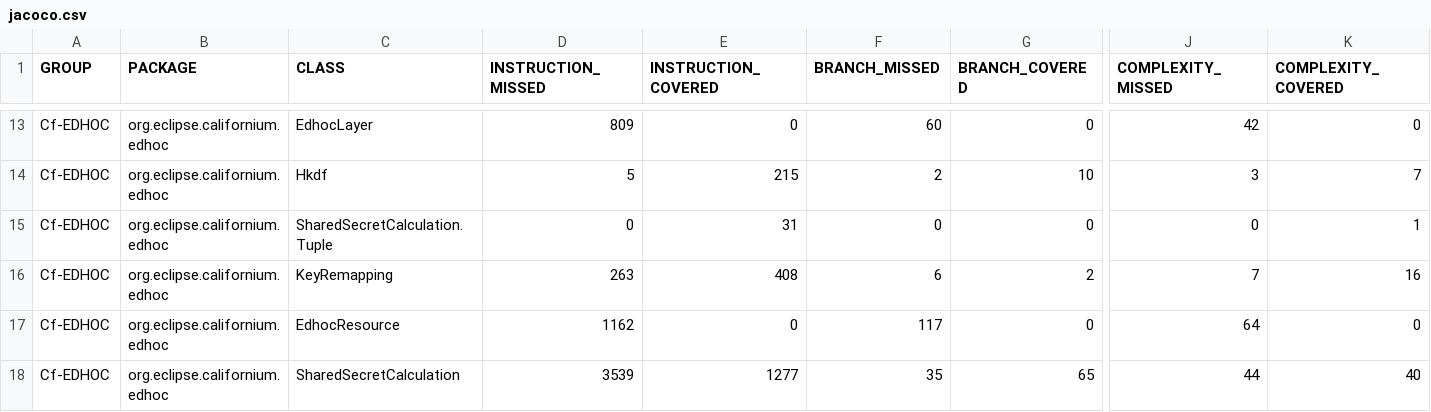
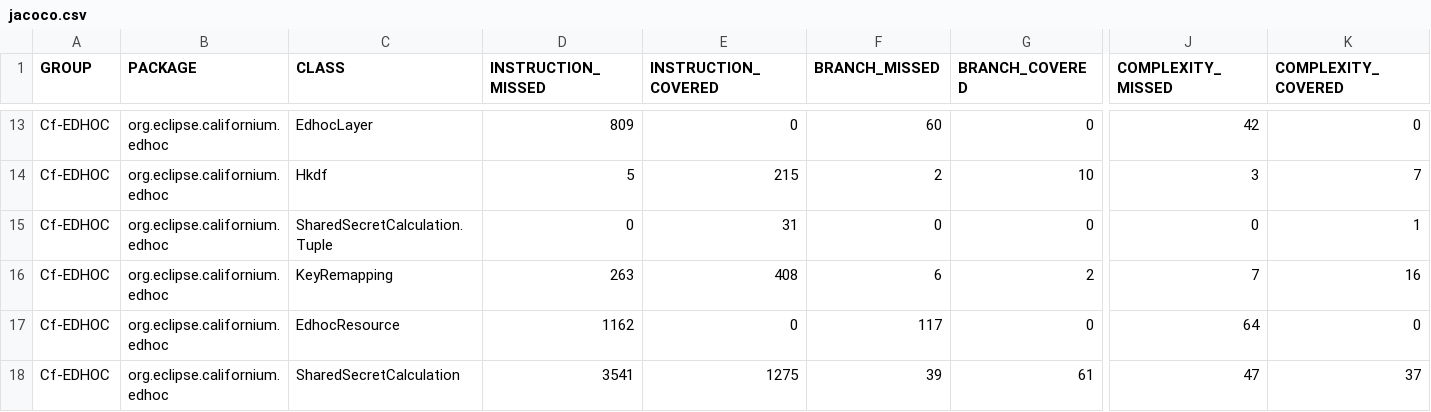
Before and after one commit to sifis-home/wp3-solutions, a CSV file: reports/edhoc/jacoco.csv, drawn as a sheet; only a part is shown, gaps mark what is left out; the diff names each change by its address in the sheet, - before the commit and + after, or states it on an @@ line.

```diff
--- a/reports/edhoc/jacoco.csv
+++ b/reports/edhoc/jacoco.csv
-D18 (INSTRUCTION_MISSED): 3539
+D18 (INSTRUCTION_MISSED): 3541
-E18 (INSTRUCTION_COVERED): 1277
+E18 (INSTRUCTION_COVERED): 1275
-F18 (BRANCH_MISSED): 35
+F18 (BRANCH_MISSED): 39
-G18 (BRANCH_COVERED): 65
+G18 (BRANCH_COVERED): 61
-J18 (COMPLEXITY_MISSED): 44
+J18 (COMPLEXITY_MISSED): 47
-K18 (COMPLEXITY_COVERED): 40
+K18 (COMPLEXITY_COVERED): 37
```
Also changed, not shown: 11 other files.
